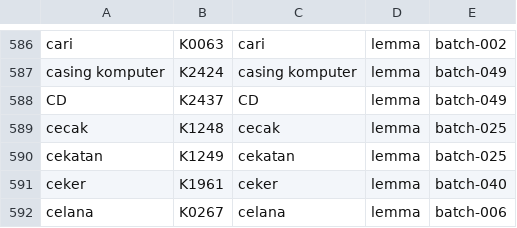
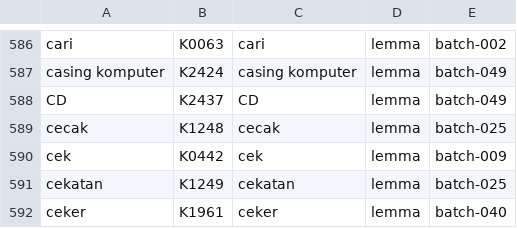
Before and after one commit to semoliginon-ops/Lexara-Chatbot, a TSV file: data/kamus/index/a-c.tsv, drawn as a sheet; only a part is shown, gaps mark what is left out; the shorter side is filled out with more unchanged rows; the diff names each change by its address in the sheet, - before the commit and + after, or states it on an @@ line.

Commit message:
Tempatkan token cek pada shard a-c

```diff
--- a/data/kamus/index/a-c.tsv
+++ b/data/kamus/index/a-c.tsv
+row 590: cek | K0442 | cek | lemma | batch-009
```
